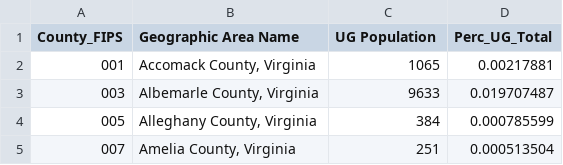
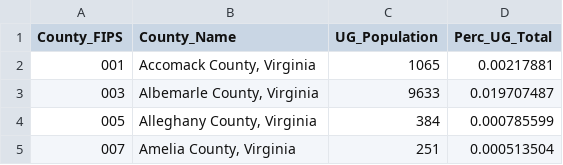
Before and after one commit to drcdavidson/mock_HSgrads, a CSV file: ACS_Percent.csv, drawn as a sheet; only a part is shown.

Commit message:
Update ACS_Percent.csv

```diff
--- a/ACS_Percent.csv
+++ b/ACS_Percent.csv
@@ -1,2 +1,2 @@
-County_FIPS,Geographic Area Name,UG Population,Perc_UG_Total
+County_FIPS,County_Name,UG_Population,Perc_UG_Total
 001,"Accomack County, Virginia",1065,0.00217881
```
